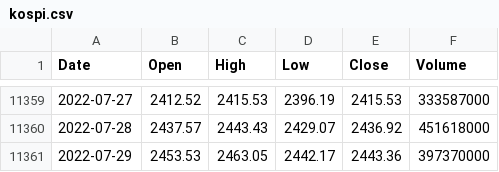
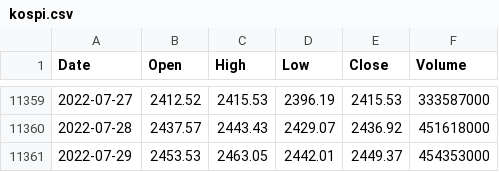
Before and after one commit to KwangYeol/stock-now, a CSV file: index/kospi.csv, drawn as a sheet; only a part is shown, gaps mark what is left out.

```diff
--- a/index/kospi.csv
+++ b/index/kospi.csv
@@ -11360,2 +11360,2 @@ Date,Open,High,Low,Close,Volume
 2022-07-28,2437.57,2443.43,2429.07,2436.92,451618000
-2022-07-29,2453.53,2463.05,2442.17,2443.36,397370000
+2022-07-29,2453.53,2463.05,2442.01,2449.37,454353000
```
Also changed, not shown: index/dax.csv, index/nikkei225.csv, 1 other file.
